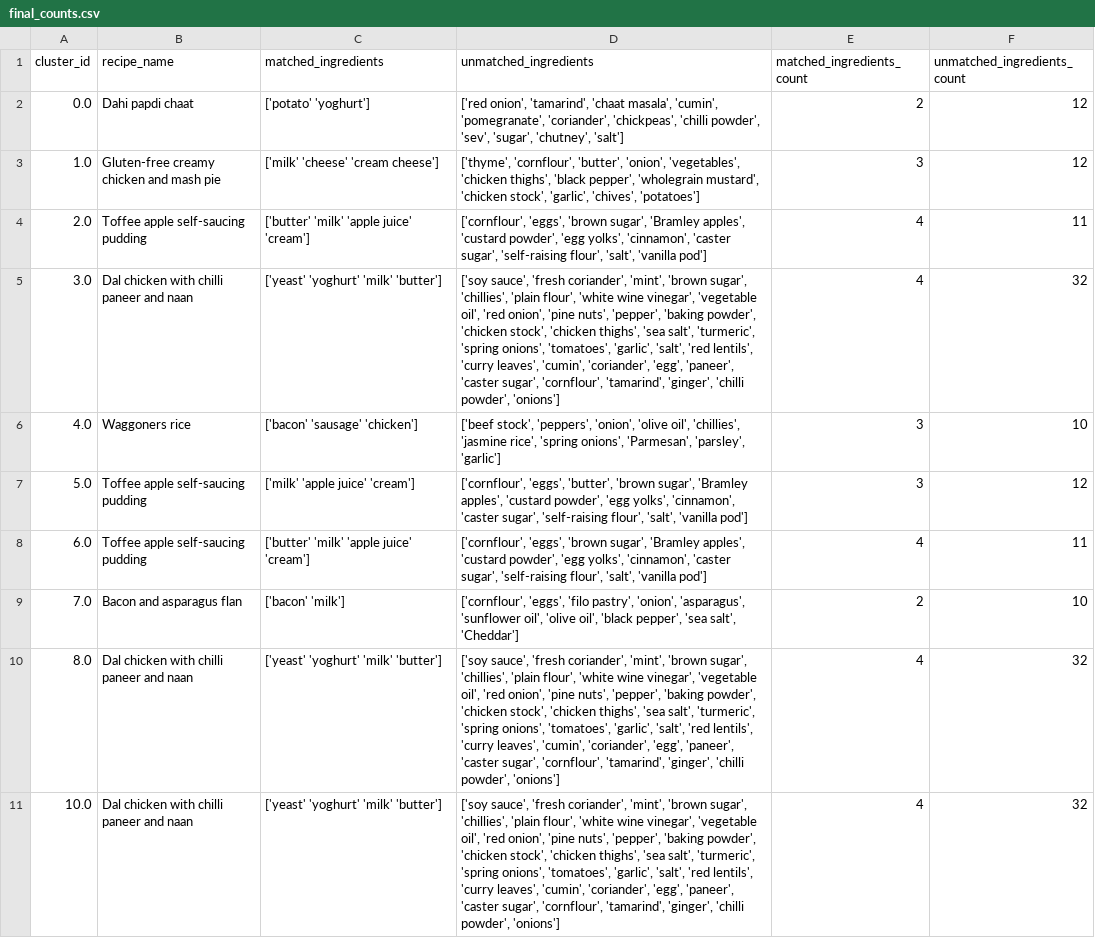
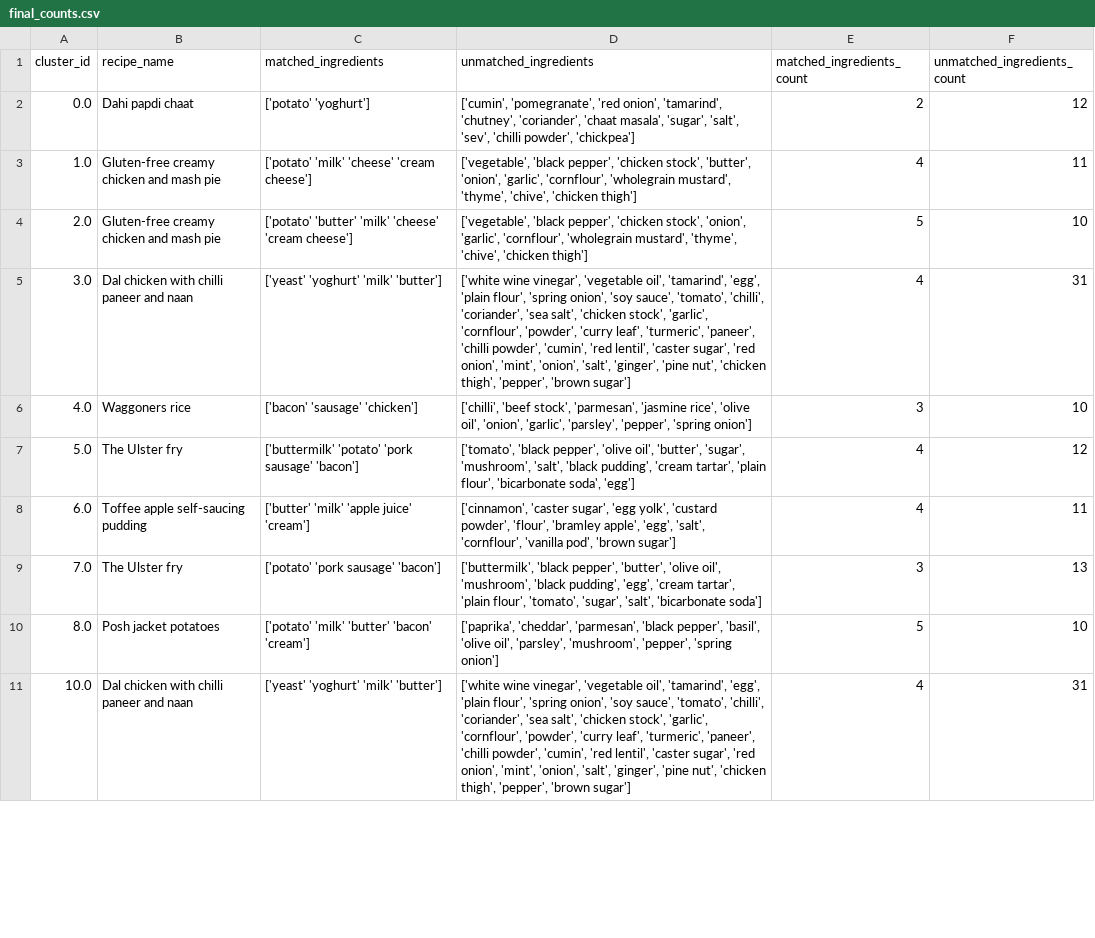
Before and after one commit to AfonsoCunha22/ComputationalToolsProject, a CSV file: data/final_counts.csv, drawn as a sheet; only a part is shown; the diff covers the shown part only.

```diff
--- a/data/final_counts.csv
+++ b/data/final_counts.csv
@@ -1,11 +1,11 @@
 cluster_id,recipe_name,matched_ingredients,unmatched_ingredients,matched_ingredients_count,unmatched_ingredients_count
-0.0,Dahi papdi chaat,['potato' 'yoghurt'],"['red onion', 'tamarind', 'chaat masala', 'cumin', 'pomegranate', 'coriander', 'chickpeas', 'chilli powder', 'sev', 'sugar', 'chutney', 'salt']",2,12
-1.0,Gluten-free creamy chicken and mash pie,['milk' 'cheese' 'cream cheese'],"['thyme', 'cornflour', 'butter', 'onion', 'vegetables', 'chicken thighs', 'black pepper', 'wholegrain mustard', 'chicken stock', 'garlic', 'chives', 'potatoes']",3,12
-2.0,Toffee apple self-saucing pudding,['butter' 'milk' 'apple juice' 'cream'],"['cornflour', 'eggs', 'brown sugar', 'Bramley apples', 'custard powder', 'egg yolks', 'cinnamon', 'caster sugar', 'self-raising flour', 'salt', 'vanilla pod']",4,11
-3.0,Dal chicken with chilli paneer and naan,['yeast' 'yoghurt' 'milk' 'butter'],"['soy sauce', 'fresh coriander', 'mint', 'brown sugar', 'chillies', 'plain flour', 'white wine vinegar', 'vegetable oil', 'red onion', 'pine nuts', 'pepper', 'baking powder', 'chicken stock', 'chicken thighs', 'sea salt', 'turmeric', 'spring onions', 'tomatoes', 'garlic', 'salt', 'red lentils', 'curry leaves', 'cumin', 'coriander', 'egg', 'paneer', 'caster sugar', 'cornflour', 'tamarind', 'ginger', 'chilli powder', 'onions']",4,32
-4.0,Waggoners rice,['bacon' 'sausage' 'chicken'],"['beef stock', 'peppers', 'onion', 'olive oil', 'chillies', 'jasmine rice', 'spring onions', 'Parmesan', 'parsley', 'garlic']",3,10
-5.0,Toffee apple self-saucing pudding,['milk' 'apple juice' 'cream'],"['cornflour', 'eggs', 'butter', 'brown sugar', 'Bramley apples', 'custard powder', 'egg yolks', 'cinnamon', 'caster sugar', 'self-raising flour', 'salt', 'vanilla pod']",3,12
-6.0,Toffee apple self-saucing pudding,['butter' 'milk' 'apple juice' 'cream'],"['cornflour', 'eggs', 'brown sugar', 'Bramley apples', 'custard powder', 'egg yolks', 'cinnamon', 'caster sugar', 'self-raising flour', 'salt', 'vanilla pod']",4,11
-7.0,Bacon and asparagus flan,['bacon' 'milk'],"['cornflour', 'eggs', 'filo pastry', 'onion', 'asparagus', 'sunflower oil', 'olive oil', 'black pepper', 'sea salt', 'Cheddar']",2,10
-8.0,Dal chicken with chilli paneer and naan,['yeast' 'yoghurt' 'milk' 'butter'],"['soy sauce', 'fresh coriander', 'mint', 'brown sugar', 'chillies', 'plain flour', 'white wine vinegar', 'vegetable oil', 'red onion', 'pine nuts', 'pepper', 'baking powder', 'chicken stock', 'chicken thighs', 'sea salt', 'turmeric', 'spring onions', 'tomatoes', 'garlic', 'salt', 'red lentils', 'curry leaves', 'cumin', 'coriander', 'egg', 'paneer', 'caster sugar', 'cornflour', 'tamarind', 'ginger', 'chilli powder', 'onions']",4,32
-10.0,Dal chicken with chilli paneer and naan,['yeast' 'yoghurt' 'milk' 'butter'],"['soy sauce', 'fresh coriander', 'mint', 'brown sugar', 'chillies', 'plain flour', 'white wine vinegar', 'vegetable oil', 'red onion', 'pine nuts', 'pepper', 'baking powder', 'chicken stock', 'chicken thighs', 'sea salt', 'turmeric', 'spring onions', 'tomatoes', 'garlic', 'salt', 'red lentils', 'curry leaves', 'cumin', 'coriander', 'egg', 'paneer', 'caster sugar', 'cornflour', 'tamarind', 'ginger', 'chilli powder', 'onions']",4,32
+0.0,Dahi papdi chaat,['potato' 'yoghurt'],"['cumin', 'pomegranate', 'red onion', 'tamarind', 'chutney', 'coriander', 'chaat masala', 'sugar', 'salt', 'sev', 'chilli powder', 'chickpea']",2,12
+1.0,Gluten-free creamy chicken and mash pie,['potato' 'milk' 'cheese' 'cream cheese'],"['vegetable', 'black pepper', 'chicken stock', 'butter', 'onion', 'garlic', 'cornflour', 'wholegrain mustard', 'thyme', 'chive', 'chicken thigh']",4,11
+2.0,Gluten-free creamy chicken and mash pie,['potato' 'butter' 'milk' 'cheese' 'cream cheese'],"['vegetable', 'black pepper', 'chicken stock', 'onion', 'garlic', 'cornflour', 'wholegrain mustard', 'thyme', 'chive', 'chicken thigh']",5,10
+3.0,Dal chicken with chilli paneer and naan,['yeast' 'yoghurt' 'milk' 'butter'],"['white wine vinegar', 'vegetable oil', 'tamarind', 'egg', 'plain flour', 'spring onion', 'soy sauce', 'tomato', 'chilli', 'coriander', 'sea salt', 'chicken stock', 'garlic', 'cornflour', 'powder', 'curry leaf', 'turmeric', 'paneer', 'chilli powder', 'cumin', 'red lentil', 'caster sugar', 'red onion', 'mint', 'onion', 'salt', 'ginger', 'pine nut', 'chicken thigh', 'pepper', 'brown sugar']",4,31
+4.0,Waggoners rice,['bacon' 'sausage' 'chicken'],"['chilli', 'beef stock', 'parmesan', 'jasmine rice', 'olive oil', 'onion', 'garlic', 'parsley', 'pepper', 'spring onion']",3,10
+5.0,The Ulster fry,['buttermilk' 'potato' 'pork sausage' 'bacon'],"['tomato', 'black pepper', 'olive oil', 'butter', 'sugar', 'mushroom', 'salt', 'black pudding', 'cream tartar', 'plain flour', 'bicarbonate soda', 'egg']",4,12
+6.0,Toffee apple self-saucing pudding,['butter' 'milk' 'apple juice' 'cream'],"['cinnamon', 'caster sugar', 'egg yolk', 'custard powder', 'flour', 'bramley apple', 'egg', 'salt', 'cornflour', 'vanilla pod', 'brown sugar']",4,11
+7.0,The Ulster fry,['potato' 'pork sausage' 'bacon'],"['buttermilk', 'black pepper', 'butter', 'olive oil', 'mushroom', 'black pudding', 'egg', 'cream tartar', 'plain flour', 'tomato', 'sugar', 'salt', 'bicarbonate soda']",3,13
+8.0,Posh jacket potatoes,['potato' 'milk' 'butter' 'bacon' 'cream'],"['paprika', 'cheddar', 'parmesan', 'black pepper', 'basil', 'olive oil', 'parsley', 'mushroom', 'pepper', 'spring onion']",5,10
+10.0,Dal chicken with chilli paneer and naan,['yeast' 'yoghurt' 'milk' 'butter'],"['white wine vinegar', 'vegetable oil', 'tamarind', 'egg', 'plain flour', 'spring onion', 'soy sauce', 'tomato', 'chilli', 'coriander', 'sea salt', 'chicken stock', 'garlic', 'cornflour', 'powder', 'curry leaf', 'turmeric', 'paneer', 'chilli powder', 'cumin', 'red lentil', 'caster sugar', 'red onion', 'mint', 'onion', 'salt', 'ginger', 'pine nut', 'chicken thigh', 'pepper', 'brown sugar']",4,31
```
Also changed, not shown: 1 added row and 162 edited cells elsewhere in this file, 2 other files.
